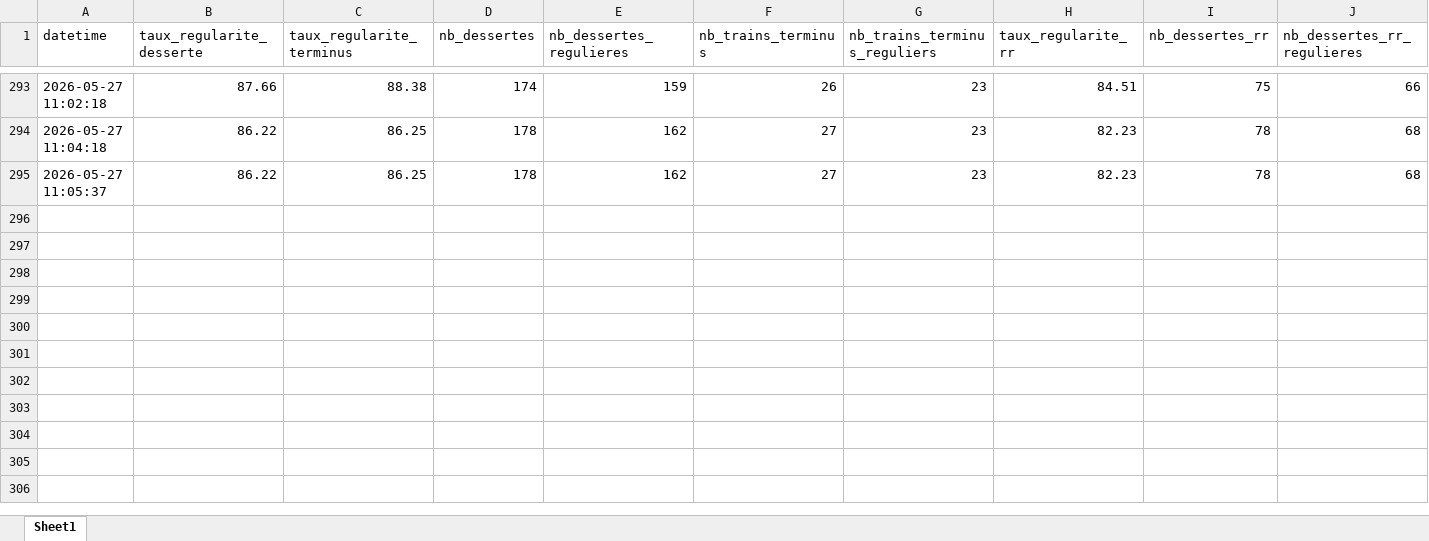
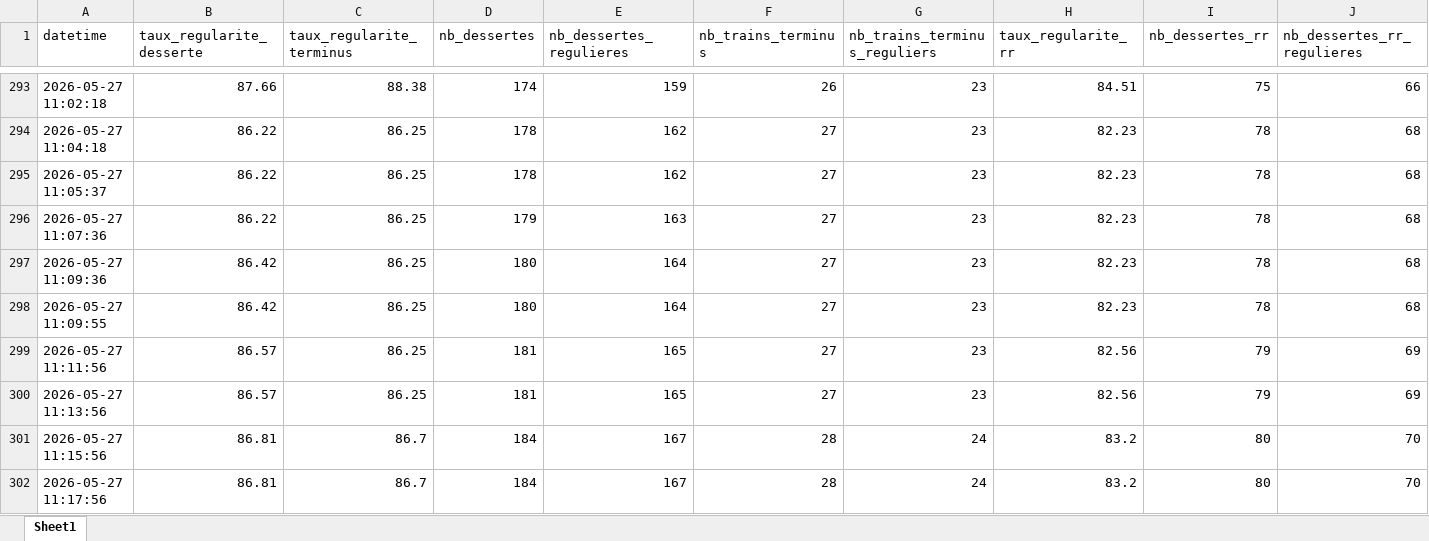
Before and after one commit to ishakBELKADI/dashboard-regularite, an Excel workbook: regularite_history.xlsx, sheet Sheet1, drawn as a sheet; only a part is shown, gaps mark what is left out; values as stored, in another font and other column widths than the file's, no borders; rows hold the shown columns only; the diff names each change by its address in the sheet, - before the commit and + after, or states it on an @@ line.

```diff
--- a/regularite_history.xlsx (sheet Sheet1)
+++ b/regularite_history.xlsx (sheet Sheet1)
+row 296: 2026-05-27 11:07:36 | 86.22 | 86.25 | 179 | 163 | 27 | 23 | 82.23 | 78 | 68
+row 297: 2026-05-27 11:09:36 | 86.42 | 86.25 | 180 | 164 | 27 | 23 | 82.23 | 78 | 68
+row 298: 2026-05-27 11:09:55 | 86.42 | 86.25 | 180 | 164 | 27 | 23 | 82.23 | 78 | 68
+row 299: 2026-05-27 11:11:56 | 86.57 | 86.25 | 181 | 165 | 27 | 23 | 82.56 | 79 | 69
+row 300: 2026-05-27 11:13:56 | 86.57 | 86.25 | 181 | 165 | 27 | 23 | 82.56 | 79 | 69
+row 301: 2026-05-27 11:15:56 | 86.81 | 86.7 | 184 | 167 | 28 | 24 | 83.2 | 80 | 70
+row 302: 2026-05-27 11:17:56 | 86.81 | 86.7 | 184 | 167 | 28 | 24 | 83.2 | 80 | 70
```
Also changed, not shown: df_state.xlsx, 2 other files.
